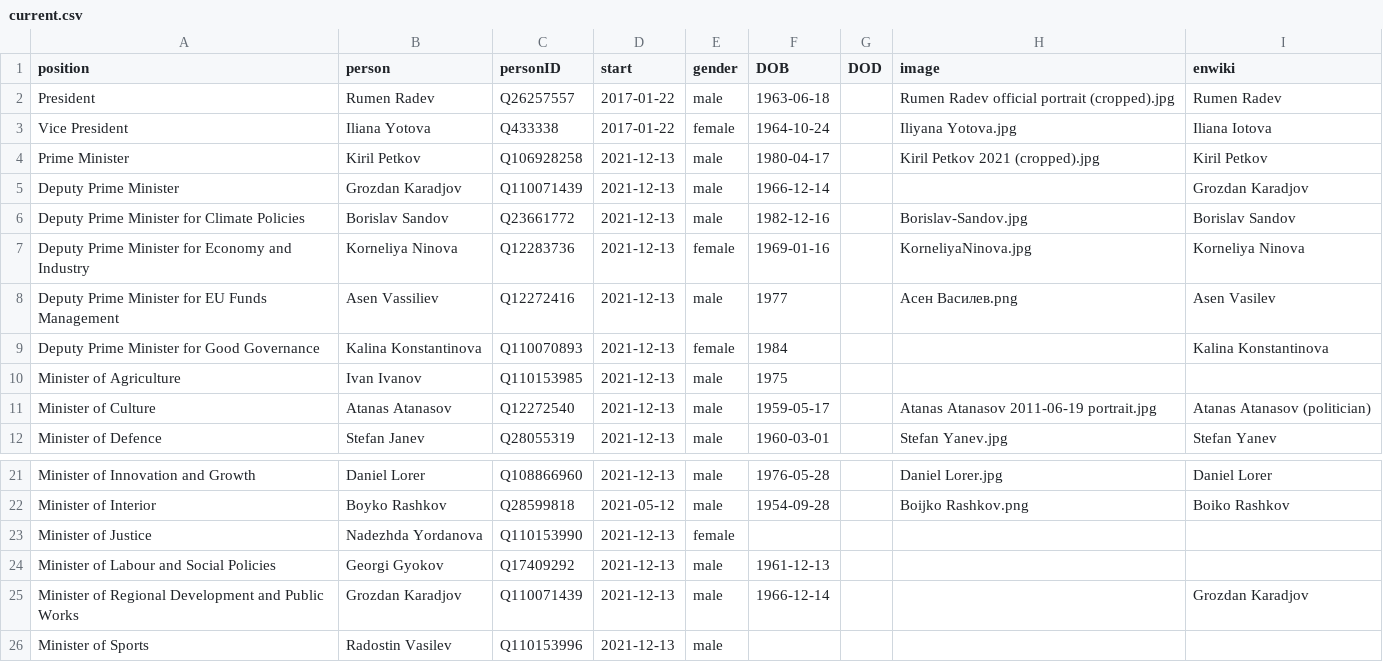
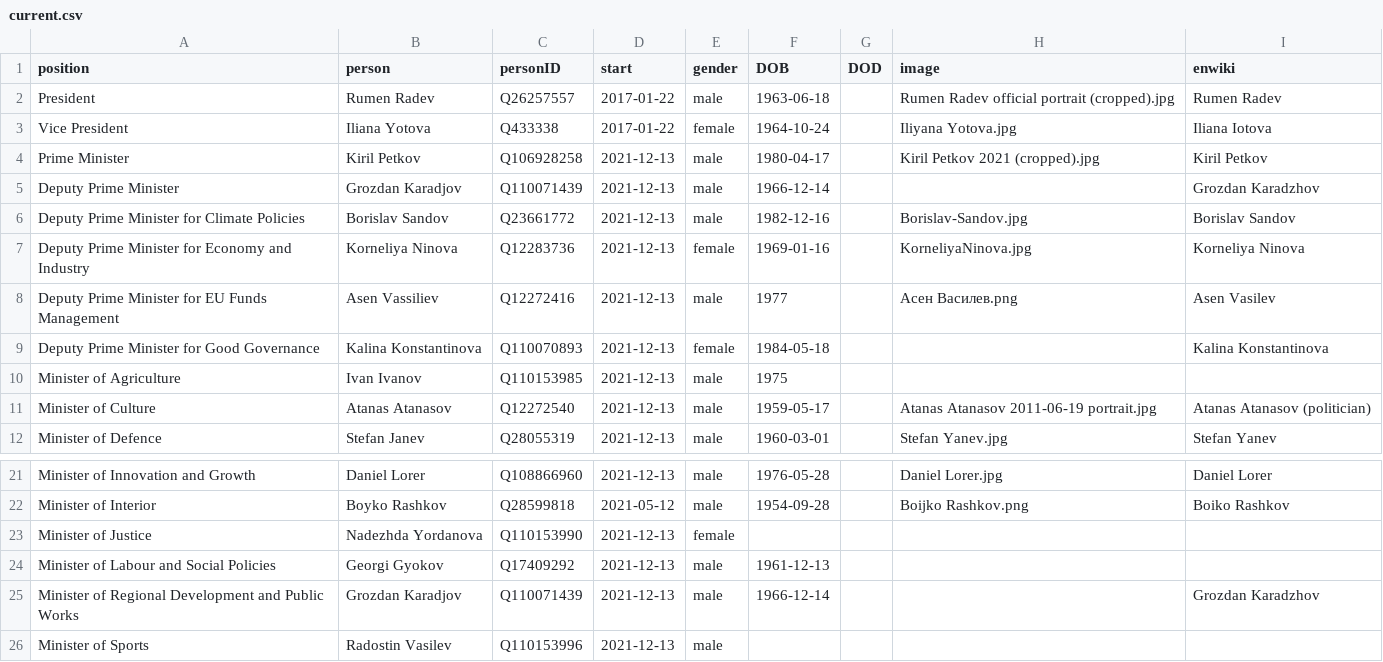
Before and after one commit to every-politician-scrapers/bulgaria-cabinet, a CSV file: html/current.csv, drawn as a sheet; only a part is shown, gaps mark what is left out.

```diff
--- a/html/current.csv
+++ b/html/current.csv
@@ -4,3 +4,3 @@ Vice President,Iliana Yotova,Q433338,2017-01-22,female,1964-10-24,,Iliyana Yotov
 Prime Minister,Kiril Petkov,Q106928258,2021-12-13,male,1980-04-17,,Kiril Petkov 2021 (cropped).jpg,Kiril Petkov
-Deputy Prime Minister,Grozdan Karadjov,Q110071439,2021-12-13,male,1966-12-14,,,Grozdan Karadjov
+Deputy Prime Minister,Grozdan Karadjov,Q110071439,2021-12-13,male,1966-12-14,,,Grozdan Karadzhov
 Deputy Prime Minister for Climate Policies,Borislav Sandov,Q23661772,2021-12-13,male,1982-12-16,,Borislav-Sandov.jpg,Borislav Sandov
@@ -8,3 +8,3 @@ Deputy Prime Minister for Economy and Industry,Korneliya Ninova,Q12283736,2021-1
 Deputy Prime Minister for EU Funds Management,Asen Vassiliev,Q12272416,2021-12-13,male,1977,,Асен Василев.png,Asen Vasilev
-Deputy Prime Minister for Good Governance,Kalina Konstantinova,Q110070893,2021-12-13,female,1984,,,Kalina Konstantinova
+Deputy Prime Minister for Good Governance,Kalina Konstantinova,Q110070893,2021-12-13,female,1984-05-18,,,Kalina Konstantinova
 Minister of Agriculture,Ivan Ivanov,Q110153985,2021-12-13,male,1975,,,
@@ -24,3 +24,3 @@ Minister of Justice,Nadezhda Yordanova,Q110153990,2021-12-13,female,,,,
 Minister of Labour and Social Policies,Georgi Gyokov,Q17409292,2021-12-13,male,1961-12-13,,,
-Minister of Regional Development and Public Works,Grozdan Karadjov,Q110071439,2021-12-13,male,1966-12-14,,,Grozdan Karadjov
+Minister of Regional Development and Public Works,Grozdan Karadjov,Q110071439,2021-12-13,male,1966-12-14,,,Grozdan Karadzhov
 Minister of Sports,Radostin Vasilev,Q110153996,2021-12-13,male,,,,
```
Also changed, not shown: html/holders21.csv.
